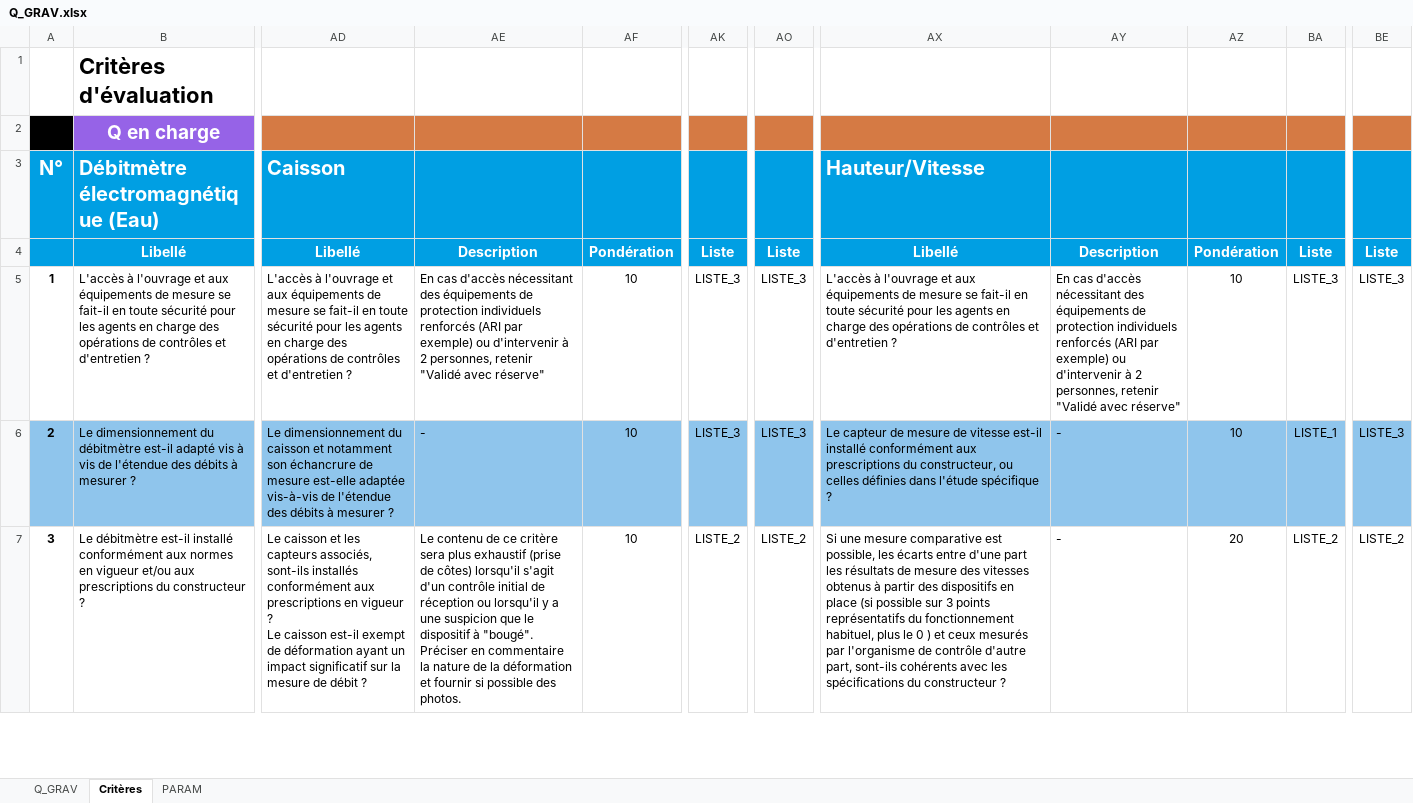
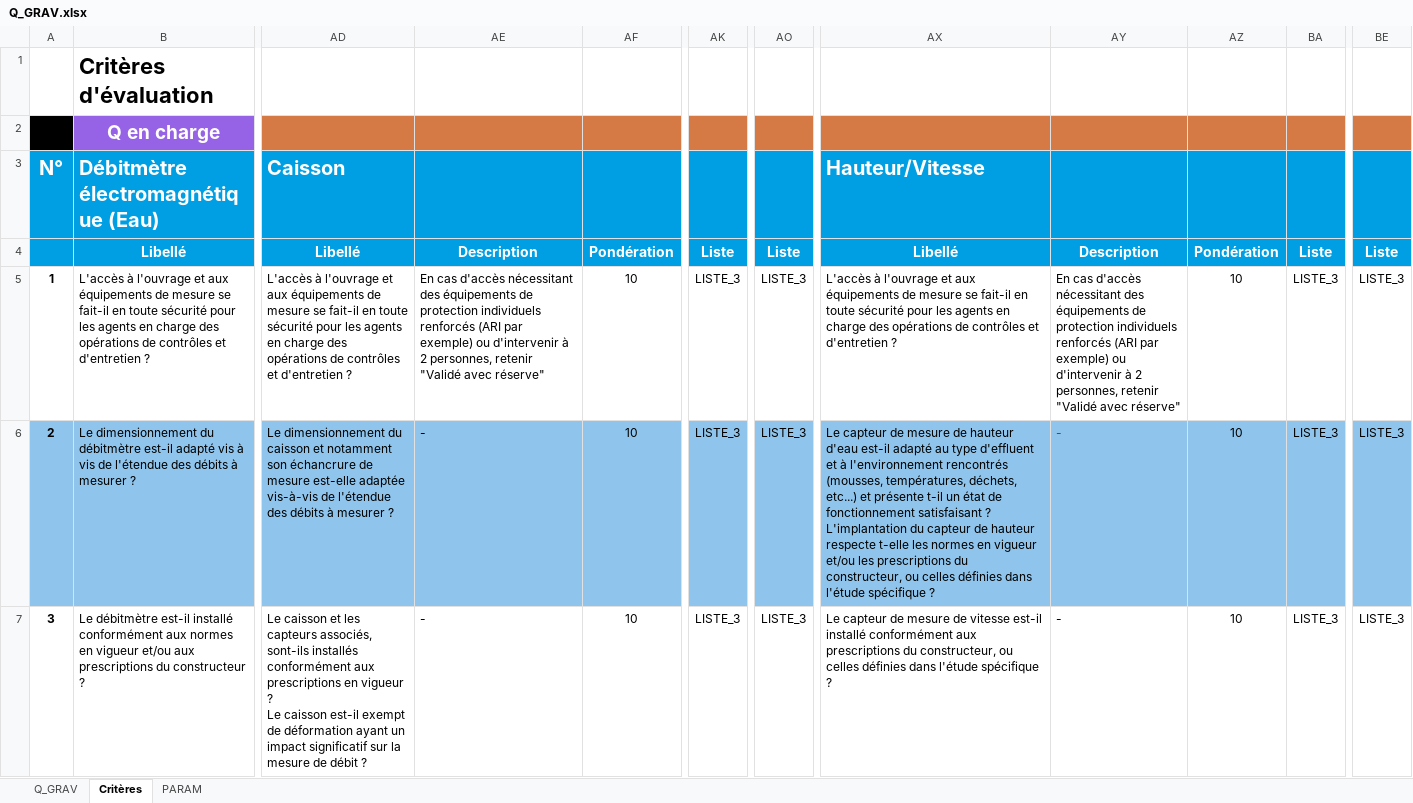
Before and after one commit to ndhuygelaere/autosurveillance_steu_excel, an Excel workbook: AutosurveillanceTemplates/Q_GRAV.xlsx, sheet Critères, drawn as a sheet; only a part is shown, gaps mark what is left out; values as stored, in another font and other column widths than the file's, no borders; ↵ is a line break in a cell; the diff covers the shown part only; the diff names each change by its address in the sheet, - before the commit and + after, or states it on an @@ line.

```diff
--- a/AutosurveillanceTemplates/Q_GRAV.xlsx (sheet Critères)
+++ b/AutosurveillanceTemplates/Q_GRAV.xlsx (sheet Critères)
-AX6: …mesure de vitesse est-il installé conformément aux prescriptions du…
+AX6: …mesure de hauteur d'eau est-il adapté au type d'effluent et à l'environnement rencontrés (mousses, températures, déchets, etc...) et présente t-il un état de fonctionnement satisfaisant ? ↵ L'implantation du capteur de hauteur respecte t-elle les normes en vigueur et/ou les prescriptions du…
-AY6 text colour: black
+AY6 text colour: #FF0000
-BA6: LISTE_1
+BA6: LISTE_3
-AE7: Le contenu de ce critère sera plus exhaustif (prise de côtes) lorsqu'il s'agit d'un contrôle initial de réception ou lorsqu'il y a une suspicion que le dispositif à "bougé". ↵ Préciser en commentaire la nature de la déformation et fournir si possible des photos.
+AE7: -
-AK7: LISTE_2
+AK7: LISTE_3
-AO7: LISTE_2
+AO7: LISTE_3
-AX7: Si une mesure comparative est possible, les écarts entre d'une part les résultats de mesure des vitesses obtenus à partir des dispositifs en place (si possible sur 3 points représentatifs du fonctionnement habituel, plus le 0 ) et ceux mesurés par l'organisme de contrôle d'autre part, sont-ils cohérents avec les spécifications du constructeur ?
+AX7: Le capteur de mesure de vitesse est-il installé conformément aux prescriptions du constructeur, ou celles définies dans l'étude spécifique ?
-AZ7: 20
+AZ7: 10
-BA7: LISTE_2
+BA7: LISTE_3
-BE7: LISTE_2
+BE7: LISTE_3
```
Also changed, not shown: 90 edited cells and cell formats elsewhere in this sheet, sheet Q_GRAV, sheet PARAM, formulas that keep their value, AutosurveillanceTemplates/Comparatif.xlsx, AutosurveillanceTemplates/PLUVIO.xlsx, 7 other files.
